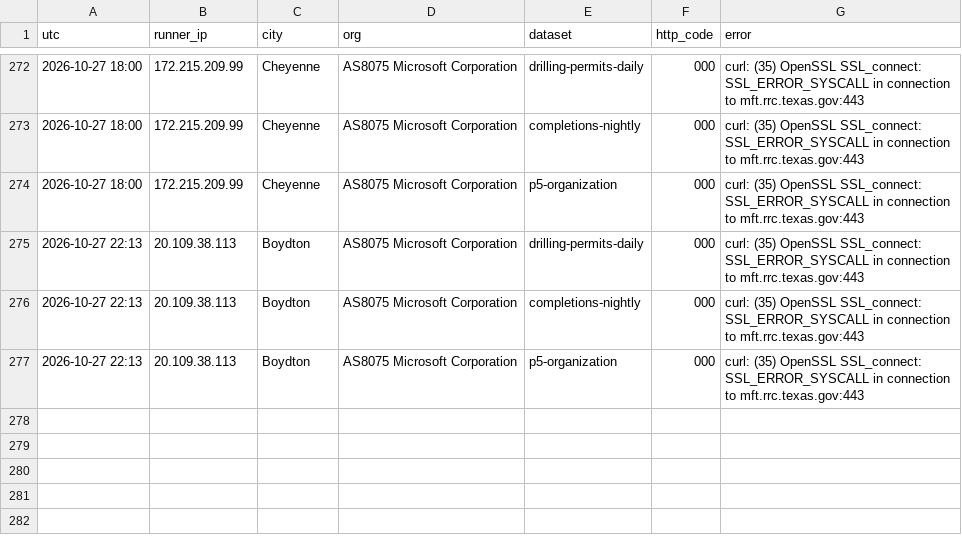
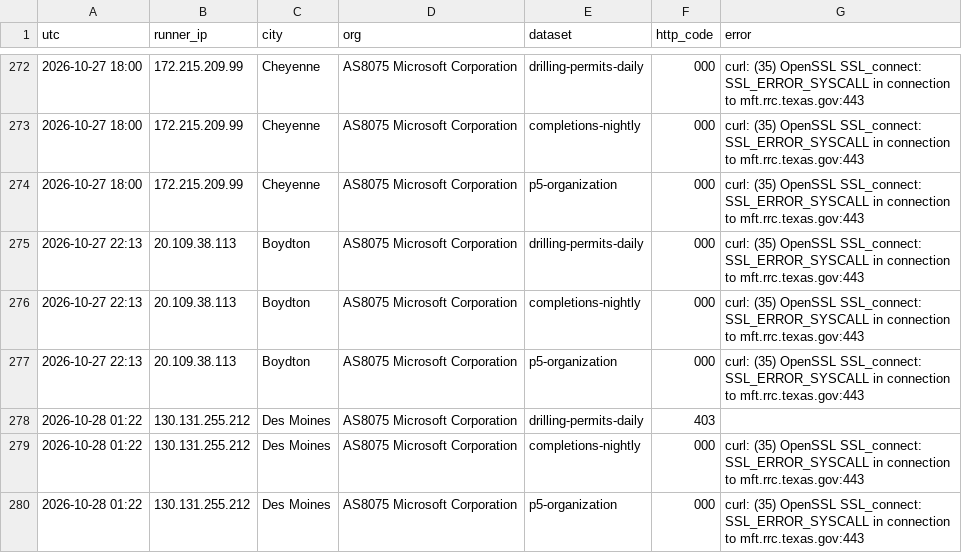
Before and after one commit to fpciulla-cpu/permian-well-tracker, a CSV file: probe/output/tx_monitor_log.csv, drawn as a sheet; only a part is shown, gaps mark what is left out; the diff names each change by its address in the sheet, - before the commit and + after, or states it on an @@ line.

```diff
--- a/probe/output/tx_monitor_log.csv
+++ b/probe/output/tx_monitor_log.csv
+row 278: 2026-10-28 01:22 | 130.131.255.212 | Des Moines | AS8075 Microsoft Corporation | drilling-permits-daily | 403
+row 279: 2026-10-28 01:22 | 130.131.255.212 | Des Moines | AS8075 Microsoft Corporation | completions-nightly | 000 | curl: (35) OpenSSL SSL_connect: SSL_ERROR_SYSCALL in connection to mft.rrc.texas.gov:443
+row 280: 2026-10-28 01:22 | 130.131.255.212 | Des Moines | AS8075 Microsoft Corporation | p5-organization | 000 | curl: (35) OpenSSL SSL_connect: SSL_ERROR_SYSCALL in connection to mft.rrc.texas.gov:443
```
